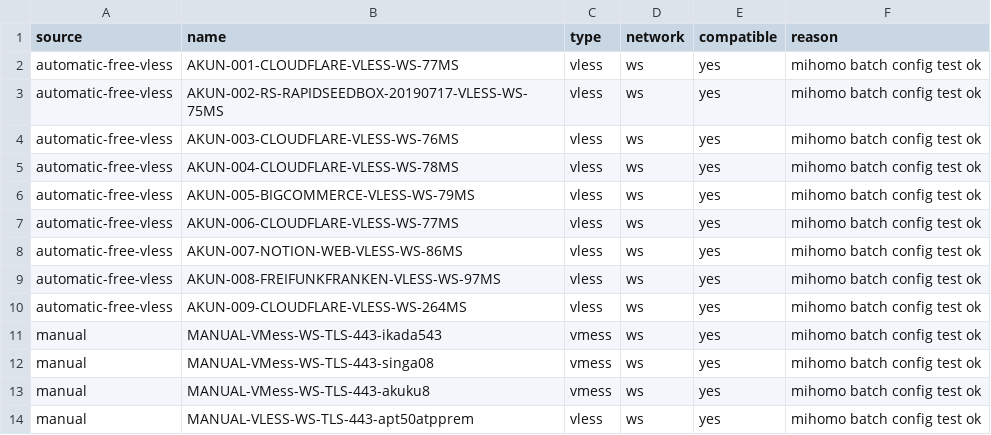
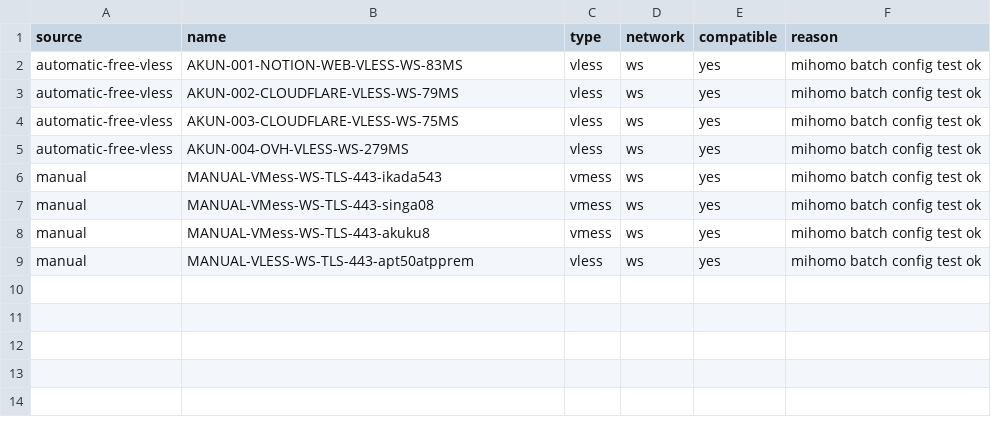
Before and after one commit to adiorany3/HerYaml, a CSV file: openclash_compat_report.csv, drawn as a sheet.

```diff
--- a/openclash_compat_report.csv
+++ b/openclash_compat_report.csv
@@ -1,11 +1,6 @@
 source,name,type,network,compatible,reason
-automatic-free-vless,AKUN-001-CLOUDFLARE-VLESS-WS-77MS,vless,ws,yes,mihomo batch config test ok
-automatic-free-vless,AKUN-002-RS-RAPIDSEEDBOX-20190717-VLESS-WS-75MS,vless,ws,yes,mihomo batch config test ok
-automatic-free-vless,AKUN-003-CLOUDFLARE-VLESS-WS-76MS,vless,ws,yes,mihomo batch config test ok
-automatic-free-vless,AKUN-004-CLOUDFLARE-VLESS-WS-78MS,vless,ws,yes,mihomo batch config test ok
-automatic-free-vless,AKUN-005-BIGCOMMERCE-VLESS-WS-79MS,vless,ws,yes,mihomo batch config test ok
-automatic-free-vless,AKUN-006-CLOUDFLARE-VLESS-WS-77MS,vless,ws,yes,mihomo batch config test ok
-automatic-free-vless,AKUN-007-NOTION-WEB-VLESS-WS-86MS,vless,ws,yes,mihomo batch config test ok
-automatic-free-vless,AKUN-008-FREIFUNKFRANKEN-VLESS-WS-97MS,vless,ws,yes,mihomo batch config test ok
-automatic-free-vless,AKUN-009-CLOUDFLARE-VLESS-WS-264MS,vless,ws,yes,mihomo batch config test ok
+automatic-free-vless,AKUN-001-NOTION-WEB-VLESS-WS-83MS,vless,ws,yes,mihomo batch config test ok
+automatic-free-vless,AKUN-002-CLOUDFLARE-VLESS-WS-79MS,vless,ws,yes,mihomo batch config test ok
+automatic-free-vless,AKUN-003-CLOUDFLARE-VLESS-WS-75MS,vless,ws,yes,mihomo batch config test ok
+automatic-free-vless,AKUN-004-OVH-VLESS-WS-279MS,vless,ws,yes,mihomo batch config test ok
 manual,MANUAL-VMess-WS-TLS-443-ikada543,vmess,ws,yes,mihomo batch config test ok
```
Also changed, not shown: openclash_auto_report.csv, urltest_report.csv, 9 other files.
